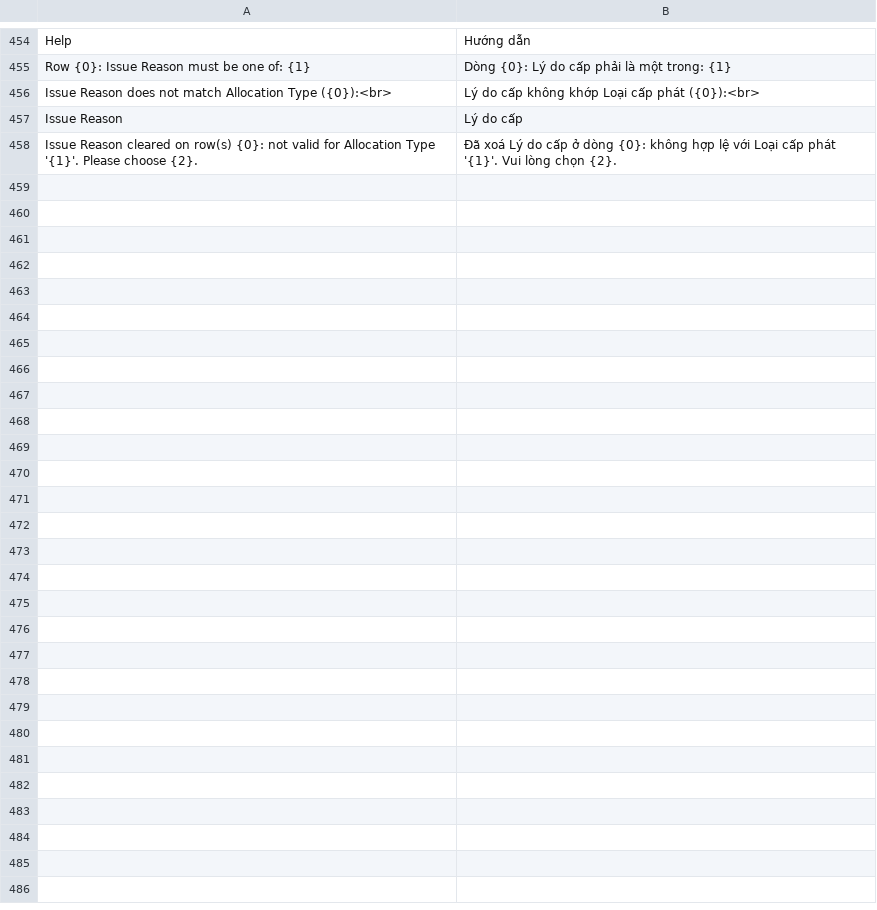
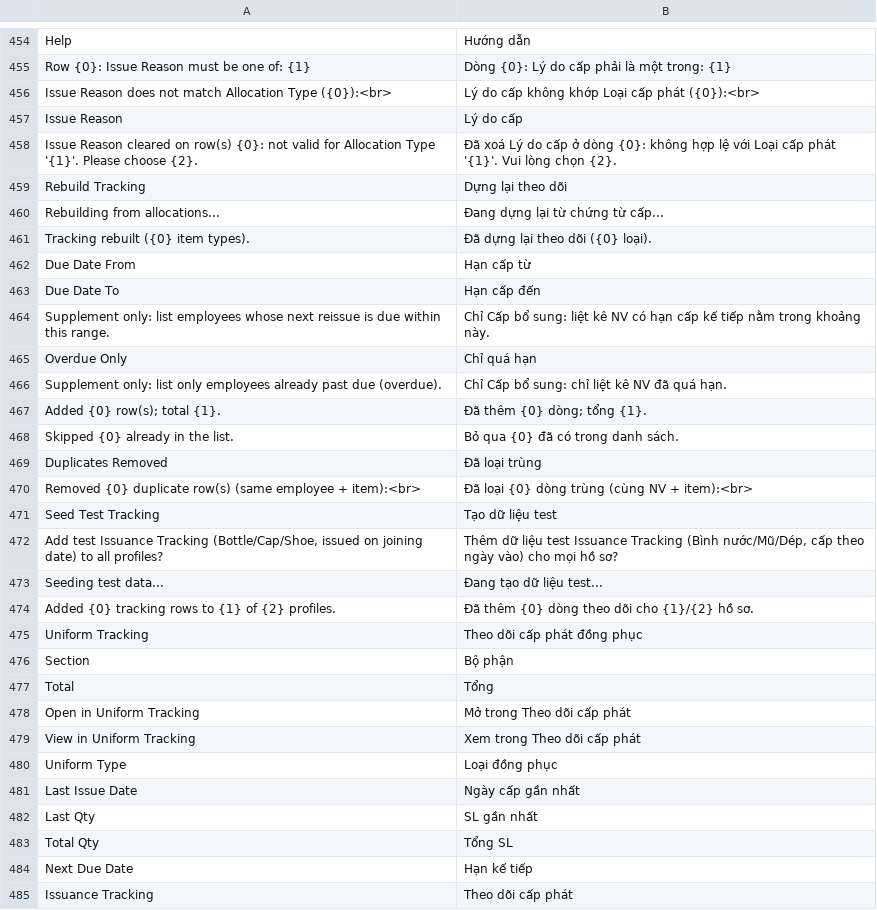
Before and after one commit to nguyenson-toray/customize_erpnext, a CSV file: customize_erpnext/translations/vi.csv, drawn as a sheet; only a part is shown, gaps mark what is left out; the diff covers the shown part only; the diff names each change by its address in the sheet, - before the commit and + after, or states it on an @@ line.

```diff
--- a/customize_erpnext/translations/vi.csv
+++ b/customize_erpnext/translations/vi.csv
+row 459: Rebuild Tracking | Dựng lại theo dõi
+row 460: Rebuilding from allocations... | Đang dựng lại từ chứng từ cấp...
+row 461: Tracking rebuilt ({0} item types). | Đã dựng lại theo dõi ({0} loại).
+row 462: Due Date From | Hạn cấp từ
+row 463: Due Date To | Hạn cấp đến
+row 464: Supplement only: list employees whose next reissue is due within this range. | Chỉ Cấp bổ sung: liệt kê NV có hạn cấp kế tiếp nằm trong khoảng này.
+row 465: Overdue Only | Chỉ quá hạn
+row 466: Supplement only: list only employees already past due (overdue). | Chỉ Cấp bổ sung: chỉ liệt kê NV đã quá hạn.
+row 467: Added {0} row(s); total {1}. | Đã thêm {0} dòng; tổng {1}.
+row 468: Skipped {0} already in the list. | Bỏ qua {0} đã có trong danh sách.
+row 469: Duplicates Removed | Đã loại trùng
+row 470: Removed {0} duplicate row(s) (same employee + item):<br> | Đã loại {0} dòng trùng (cùng NV + item):<br>
+row 471: Seed Test Tracking | Tạo dữ liệu test
+row 472: Add test Issuance Tracking (Bottle/Cap/Shoe, issued on joining date) to all profiles? | Thêm dữ liệu test Issuance Tracking (Bình nước/Mũ/Dép, cấp theo ngày vào) cho mọi hồ sơ?
+row 473: Seeding test data... | Đang tạo dữ liệu test...
+row 474: Added {0} tracking rows to {1} of {2} profiles. | Đã thêm {0} dòng theo dõi cho {1}/{2} hồ sơ.
+row 475: Uniform Tracking | Theo dõi cấp phát đồng phục
+row 476: Section | Bộ phận
+row 477: Total | Tổng
+row 478: Open in Uniform Tracking | Mở trong Theo dõi cấp phát
+row 479: View in Uniform Tracking | Xem trong Theo dõi cấp phát
+row 480: Uniform Type | Loại đồng phục
+row 481: Last Issue Date | Ngày cấp gần nhất
+row 482: Last Qty | SL gần nhất
+row 483: Total Qty | Tổng SL
+row 484: Next Due Date | Hạn kế tiếp
+row 485: Issuance Tracking | Theo dõi cấp phát
```
Also changed, not shown: 1 added row and 1 removed row elsewhere in this file, 23 other files.
